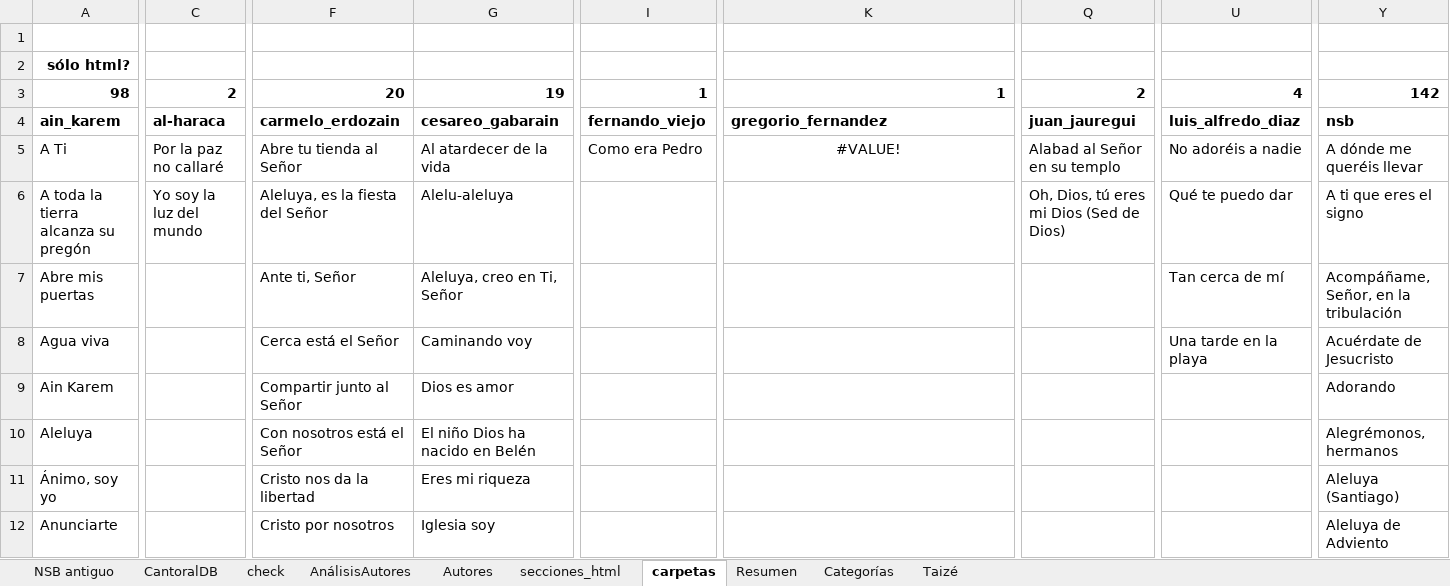
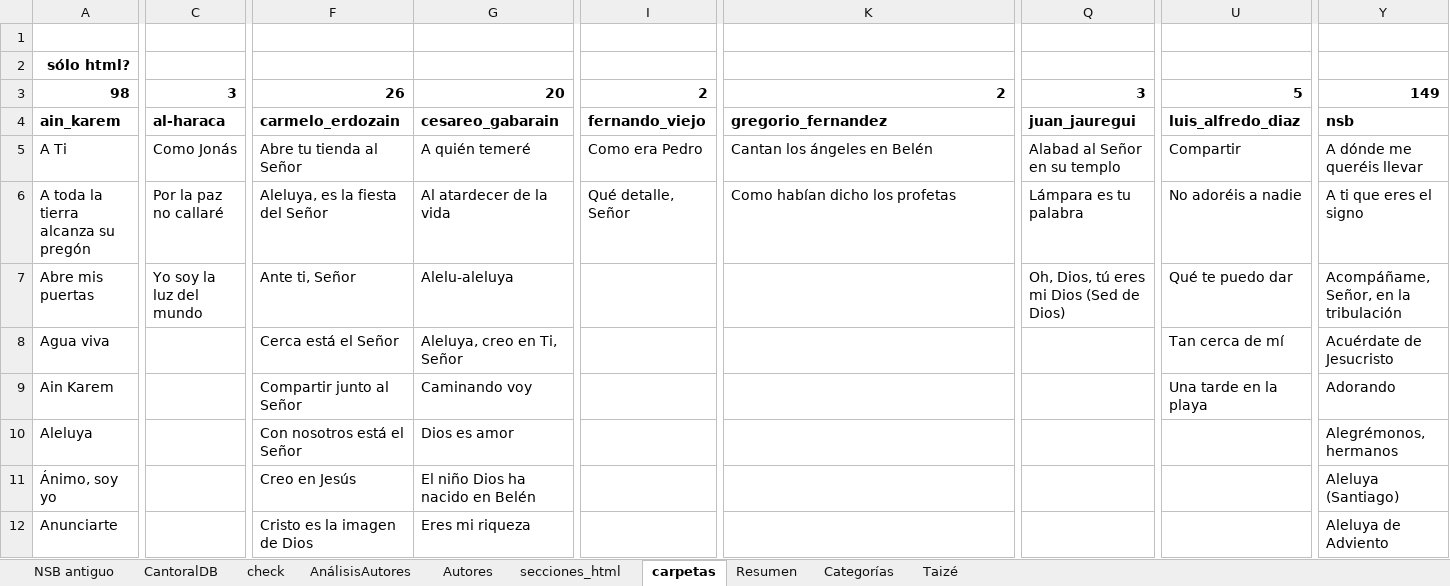
Before and after one commit to JuanjoML1/cantoralNSB, an Excel workbook: ignore/Cancionero 2025.xlsx, sheet carpetas, drawn as a sheet; only a part is shown, gaps mark what is left out; values as stored, in another font and other column widths than the file's, no borders; the diff covers the shown part only; the diff names each change by its address in the sheet, - before the commit and + after, or states it on an @@ line.

```diff
--- a/ignore/Cancionero 2025.xlsx (sheet carpetas)
+++ b/ignore/Cancionero 2025.xlsx (sheet carpetas)
-C3: 2
+C3: 3
-F3: 20
+F3: 26
-G3: 19
+G3: 20
-I3: 1
+I3: 2
-K3: 1
+K3: 2
-Q3: 2
+Q3: 3
-U3: 4
+U3: 5
-Y3: 142
+Y3: 149
-C5: Por la paz no callaré
+C5: Como Jonás
-G5: Al atardecer de la vida
+G5: A quién temeré
-K5: #VALUE!
+K5: Cantan los ángeles en Belén
-K5 alignment: center
+K5 alignment: left
-U5: No adoréis a nadie
+U5: Compartir
-C6: Yo soy la luz del mundo
+C6: Por la paz no callaré
-G6: Alelu-aleluya
+G6: Al atardecer de la vida
-I6: (empty)
+I6: Qué detalle, Señor
-K6: (empty)
+K6: Como habían dicho los profetas
-Q6: Oh, Dios, tú eres mi Dios (Sed de Dios)
+Q6: Lámpara es tu palabra
-U6: Qué te puedo dar
+U6: No adoréis a nadie
-C7: (empty)
+C7: Yo soy la luz del mundo
-G7: Aleluya, creo en Ti, Señor
+G7: Alelu-aleluya
-Q7: (empty)
+Q7: Oh, Dios, tú eres mi Dios (Sed de Dios)
-U7: Tan cerca de mí
+U7: Qué te puedo dar
-G8: Caminando voy
+G8: Aleluya, creo en Ti, Señor
-U8: Una tarde en la playa
+U8: Tan cerca de mí
-G9: Dios es amor
+G9: Caminando voy
-U9: (empty)
+U9: Una tarde en la playa
-G10: El niño Dios ha nacido en Belén
+G10: Dios es amor
-F11: Cristo nos da la libertad
+F11: Creo en Jesús
-G11: Eres mi riqueza
+G11: El niño Dios ha nacido en Belén
-F12: Cristo por nosotros
+F12: Cristo es la imagen de Dios
-G12: Iglesia soy
+G12: Eres mi riqueza
```
Also changed, not shown: other rows of this sheet, sheet CantoralDB, sheet Resumen, sheet check, sheet AnálisisAutores, sheet NSB antiguo, sheet secciones_html, 31 other files.
